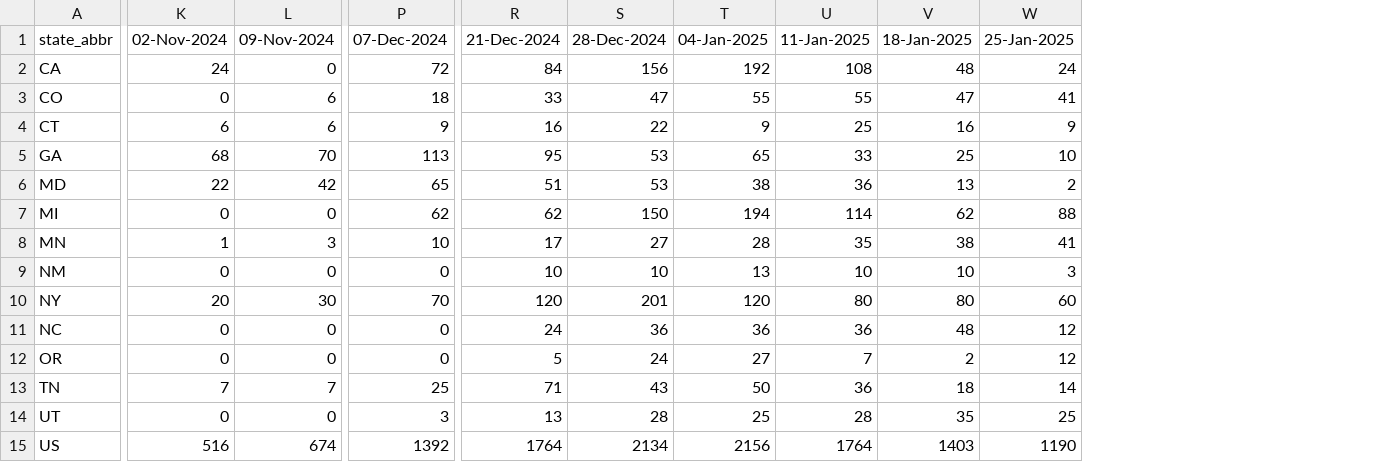
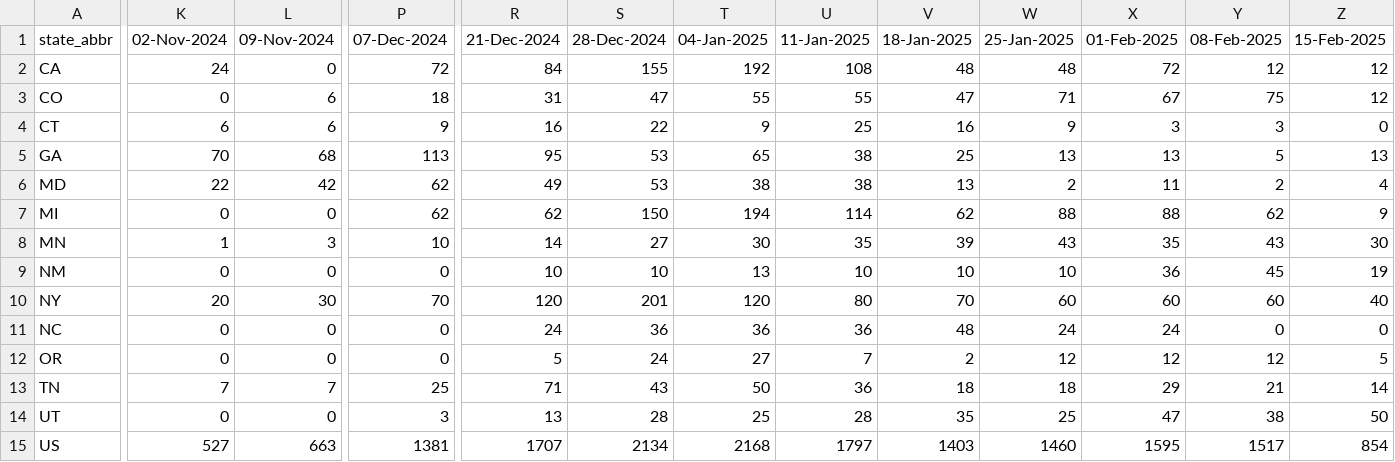
Before and after one commit to tkcy/projections2023_2024, a CSV file: modelinput/rsvhosps.csv, drawn as a sheet; only a part is shown, gaps mark what is left out; the diff covers the shown part only; the diff names each change by its address in the sheet, - before the commit and + after, or states it on an @@ line.

```diff
--- a/modelinput/rsvhosps.csv
+++ b/modelinput/rsvhosps.csv
+column X (01-Feb-2025), rows 2-15: 72 | 67 | 3 | 13 | 11 | 88 | 35 | 36 | 60 | 24 | 12 | 29 | 47 | 1595
+column Y (08-Feb-2025), rows 2-15: 12 | 75 | 3 | 5 | 2 | 62 | 43 | 45 | 60 | 0 | 12 | 21 | 38 | 1517
+column Z (15-Feb-2025), rows 2-15: 12 | 12 | 0 | 13 | 4 | 9 | 30 | 19 | 40 | 0 | 5 | 14 | 50 | 854
-S2 (28-Dec-2024): 156
+S2 (28-Dec-2024): 155
-W2 (25-Jan-2025): 24
+W2 (25-Jan-2025): 48
-R3 (21-Dec-2024): 33
+R3 (21-Dec-2024): 31
-W3 (25-Jan-2025): 41
+W3 (25-Jan-2025): 71
-K5 (02-Nov-2024): 68
+K5 (02-Nov-2024): 70
-L5 (09-Nov-2024): 70
+L5 (09-Nov-2024): 68
-U5 (11-Jan-2025): 33
+U5 (11-Jan-2025): 38
-W5 (25-Jan-2025): 10
+W5 (25-Jan-2025): 13
-P6 (07-Dec-2024): 65
+P6 (07-Dec-2024): 62
-R6 (21-Dec-2024): 51
+R6 (21-Dec-2024): 49
-U6 (11-Jan-2025): 36
+U6 (11-Jan-2025): 38
-R8 (21-Dec-2024): 17
+R8 (21-Dec-2024): 14
-T8 (04-Jan-2025): 28
+T8 (04-Jan-2025): 30
-V8 (18-Jan-2025): 38
+V8 (18-Jan-2025): 39
-W8 (25-Jan-2025): 41
+W8 (25-Jan-2025): 43
-W9 (25-Jan-2025): 3
+W9 (25-Jan-2025): 10
-V10 (18-Jan-2025): 80
+V10 (18-Jan-2025): 70
-W11 (25-Jan-2025): 12
+W11 (25-Jan-2025): 24
-W13 (25-Jan-2025): 14
+W13 (25-Jan-2025): 18
-K15 (02-Nov-2024): 516
+K15 (02-Nov-2024): 527
-L15 (09-Nov-2024): 674
+L15 (09-Nov-2024): 663
-P15 (07-Dec-2024): 1392
+P15 (07-Dec-2024): 1381
-R15 (21-Dec-2024): 1764
+R15 (21-Dec-2024): 1707
-T15 (04-Jan-2025): 2156
+T15 (04-Jan-2025): 2168
-U15 (11-Jan-2025): 1764
+U15 (11-Jan-2025): 1797
-W15 (25-Jan-2025): 1190
+W15 (25-Jan-2025): 1460
```
Also changed, not shown: 132 edited cells elsewhere in this file, modelinput/covidhosps.csv, modelinput/fluhosps.csv, 6 other files.
